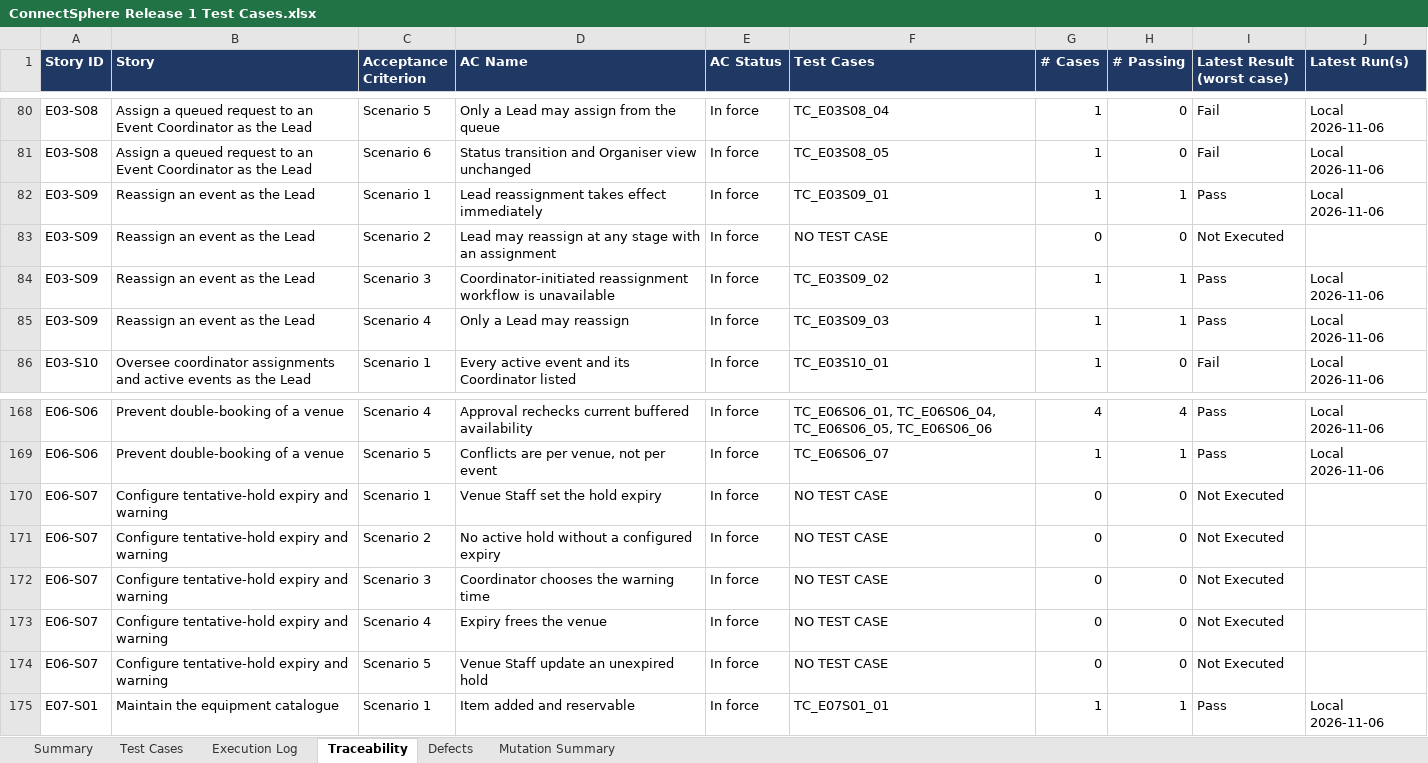
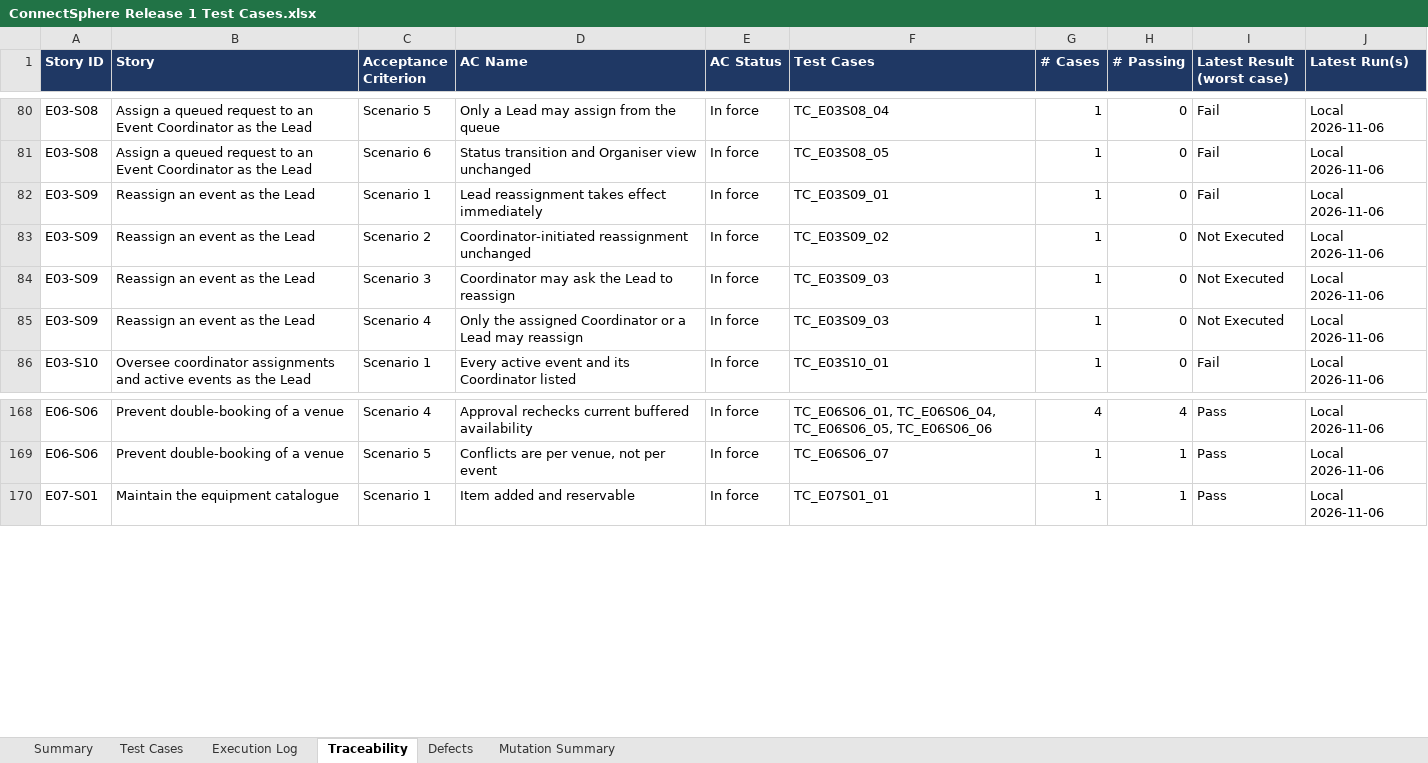
Before and after one commit to hongyime/sgConnectSphere2026, an Excel workbook: submission/4. TEST CASES/ConnectSphere Release 1 Test Cases.xlsx, sheet Traceability, drawn as a sheet; only a part is shown, gaps mark what is left out; values as stored, in another font and other column widths than the file's, no borders; conditional formats not drawn; the diff names each change by its address in the sheet, - before the commit and + after, or states it on an @@ line.

Commit message:
docs(submission): restore prior files and keep design additions
Correct the scope of b0be3367 at the user’s request. Restore backlog, sprint-meeting and test-case deliverables to 24095ea4 while retaining system designs and the submission README. Preserve original commits and audit records; no backdating or history rewrite.

```diff
--- a/submission/4. TEST CASES/ConnectSphere Release 1 Test Cases.xlsx (sheet Traceability)
+++ b/submission/4. TEST CASES/ConnectSphere Release 1 Test Cases.xlsx (sheet Traceability)
-H82 (# Passing): 1
+H82 (# Passing): 0
-I82 (Latest Result (worst case)): Pass
+I82 (Latest Result (worst case)): Fail
-D83 (AC Name): Lead may reassign at any stage with an assignment
+D83 (AC Name): Coordinator-initiated reassignment unchanged
-F83 (Test Cases): NO TEST CASE
+F83 (Test Cases): TC_E03S09_02
-G83 (# Cases): 0
+G83 (# Cases): 1
-J83 (Latest Run(s)): (empty)
+J83 (Latest Run(s)): Local 2026-11-06
-D84 (AC Name): Coordinator-initiated reassignment workflow is unavailable
+D84 (AC Name): Coordinator may ask the Lead to reassign
-F84 (Test Cases): TC_E03S09_02
+F84 (Test Cases): TC_E03S09_03
-H84:H85 (# Passing): 1
+H84:H85 (# Passing): 0
-I84:I85 (Latest Result (worst case)): Pass
+I84:I85 (Latest Result (worst case)): Not Executed
-D85 (AC Name): Only a Lead may reassign
+D85 (AC Name): Only the assigned Coordinator or a Lead may reassign
-row 170: E06-S07 | Configure tentative-hold expiry and warning | Scenario 1 | Venue Staff set the hold expiry | In force | NO TEST CASE | 0 | 0 | Not Executed
-row 171: E06-S07 | Configure tentative-hold expiry and warning | Scenario 2 | No active hold without a configured expiry | In force | NO TEST CASE | 0 | 0 | Not Executed
-row 172: E06-S07 | Configure tentative-hold expiry and warning | Scenario 3 | Coordinator chooses the warning time | In force | NO TEST CASE | 0 | 0 | Not Executed
-row 173: E06-S07 | Configure tentative-hold expiry and warning | Scenario 4 | Expiry frees the venue | In force | NO TEST CASE | 0 | 0 | Not Executed
-row 174: E06-S07 | Configure tentative-hold expiry and warning | Scenario 5 | Venue Staff update an unexpired hold | In force | NO TEST CASE | 0 | 0 | Not Executed
```
Also changed, not shown: sheet Execution Log, sheet Test Cases, sheet Summary, 28 other files.
